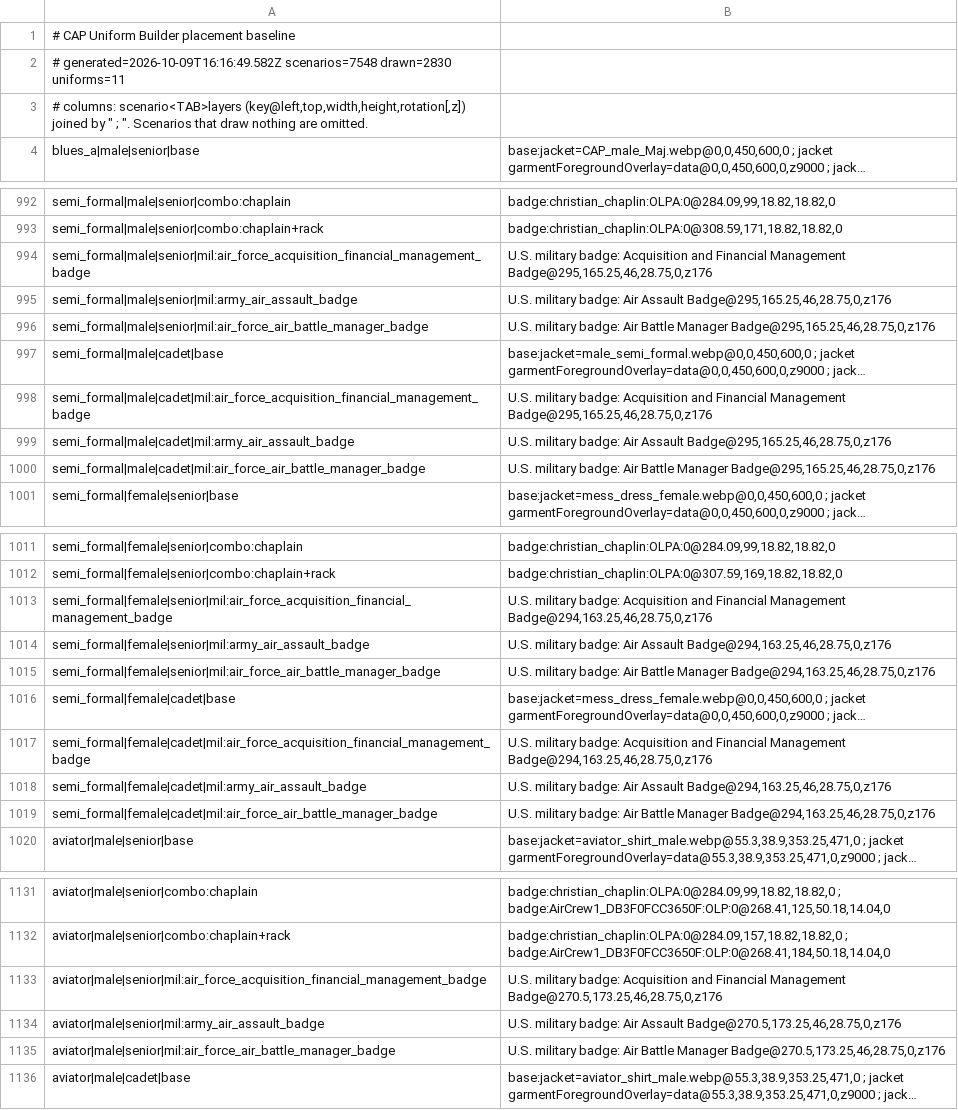
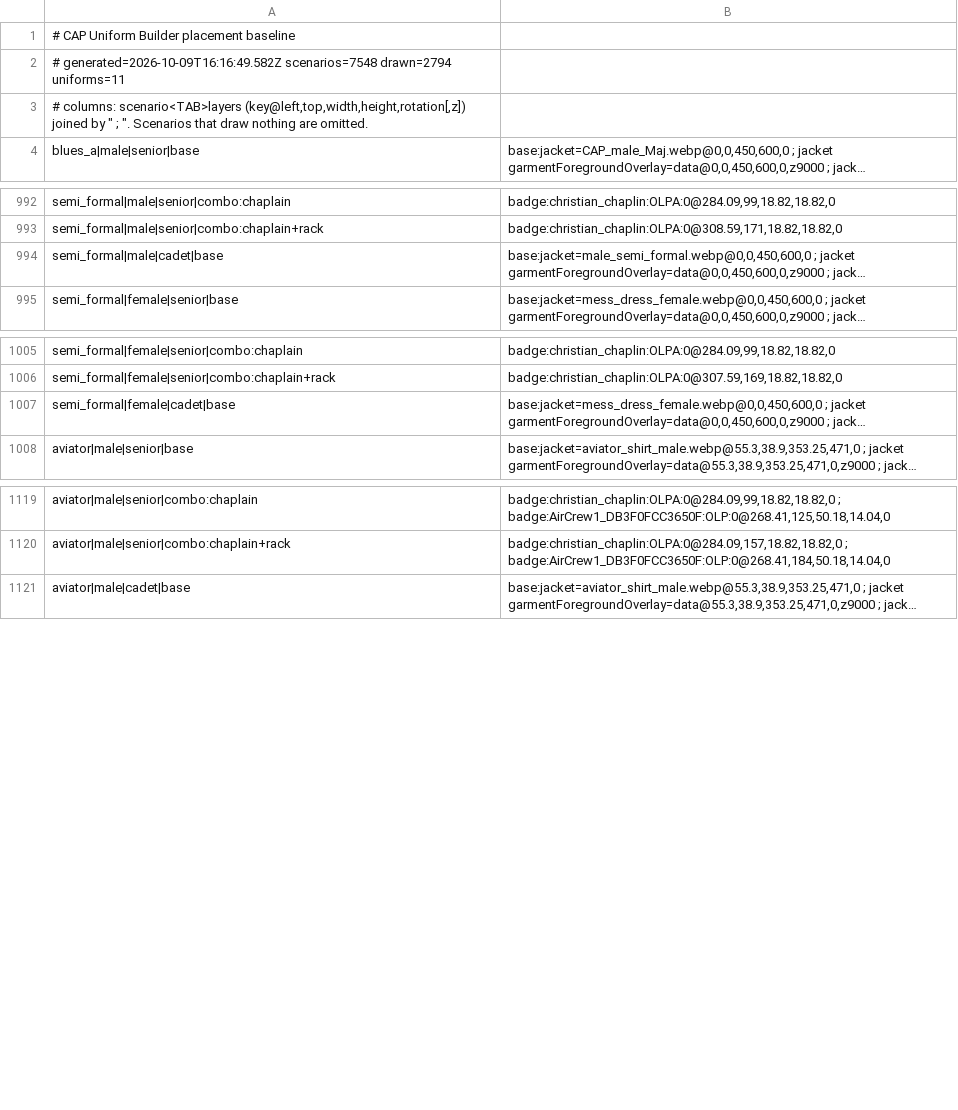
Before and after one commit to guiseppesdoran-lang/CAP-Uniform-Builder, a TSV file: scripts/placement-baseline.tsv, drawn as a sheet; only a part is shown, gaps mark what is left out; long unchanged cells end in …; the diff covers the shown part only; the diff names each change by its address in the sheet, - before the commit and + after, or states it on an @@ line.

Commit message:
Update the placement baseline for the Corporate-uniform rule fixes
36 U.S. military badge rows no longer draw on the Aviator Shirt, Aviator +
Blazer and Corporate Semi-Formal. 20 Aviator + Blazer rows move 20px down
because the ribbon rack above them is gone. USAF-style uniforms are unchanged.

```diff
--- a/scripts/placement-baseline.tsv
+++ b/scripts/placement-baseline.tsv
-A2: …generated=2026-10-09T16:16:49.582Z scenarios=7548 drawn=2830 uniforms=11
+A2: …generated=2026-10-09T16:16:49.582Z scenarios=7548 drawn=2794 uniforms=11
-row 994: semi_formal|male|senior|mil:air_force_acquisition_financial_management_badge | U.S. military badge: Acquisition and Financial Management Badge@295,165.25,46,28.75,0,z176
-row 995: semi_formal|male|senior|mil:army_air_assault_badge | U.S. military badge: Air Assault Badge@295,165.25,46,28.75,0,z176
-row 996: semi_formal|male|senior|mil:air_force_air_battle_manager_badge | U.S. military badge: Air Battle Manager Badge@295,165.25,46,28.75,0,z176
-row 998: semi_formal|male|cadet|mil:air_force_acquisition_financial_management_badge | U.S. military badge: Acquisition and Financial Management Badge@295,165.25,46,28.75,0,z176
-row 999: semi_formal|male|cadet|mil:army_air_assault_badge | U.S. military badge: Air Assault Badge@295,165.25,46,28.75,0,z176
-row 1000: semi_formal|male|cadet|mil:air_force_air_battle_manager_badge | U.S. military badge: Air Battle Manager Badge@295,165.25,46,28.75,0,z176
-row 1013: semi_formal|female|senior|mil:air_force_acquisition_financial_management_badge | U.S. military badge: Acquisition and Financial Management Badge@294,163.25,46,28.75,0,z176
-row 1014: semi_formal|female|senior|mil:army_air_assault_badge | U.S. military badge: Air Assault Badge@294,163.25,46,28.75,0,z176
-row 1015: semi_formal|female|senior|mil:air_force_air_battle_manager_badge | U.S. military badge: Air Battle Manager Badge@294,163.25,46,28.75,0,z176
-row 1017: semi_formal|female|cadet|mil:air_force_acquisition_financial_management_badge | U.S. military badge: Acquisition and Financial Management Badge@294,163.25,46,28.75,0,z176
-row 1018: semi_formal|female|cadet|mil:army_air_assault_badge | U.S. military badge: Air Assault Badge@294,163.25,46,28.75,0,z176
-row 1019: semi_formal|female|cadet|mil:air_force_air_battle_manager_badge | U.S. military badge: Air Battle Manager Badge@294,163.25,46,28.75,0,z176
-row 1133: aviator|male|senior|mil:air_force_acquisition_financial_management_badge | U.S. military badge: Acquisition and Financial Management Badge@270.5,173.25,46,28.75,0,z176
-row 1134: aviator|male|senior|mil:army_air_assault_badge | U.S. military badge: Air Assault Badge@270.5,173.25,46,28.75,0,z176
-row 1135: aviator|male|senior|mil:air_force_air_battle_manager_badge | U.S. military badge: Air Battle Manager Badge@270.5,173.25,46,28.75,0,z176
```
Also changed, not shown: 21 removed rows and 20 edited cells elsewhere in this file.
